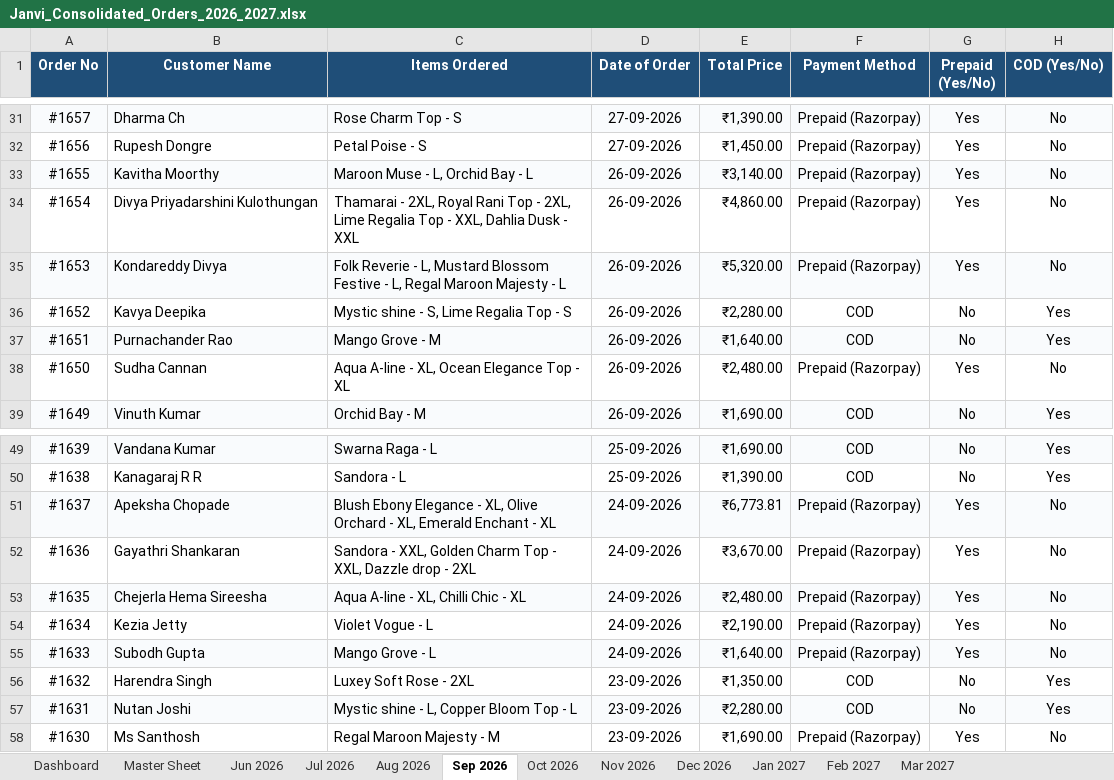
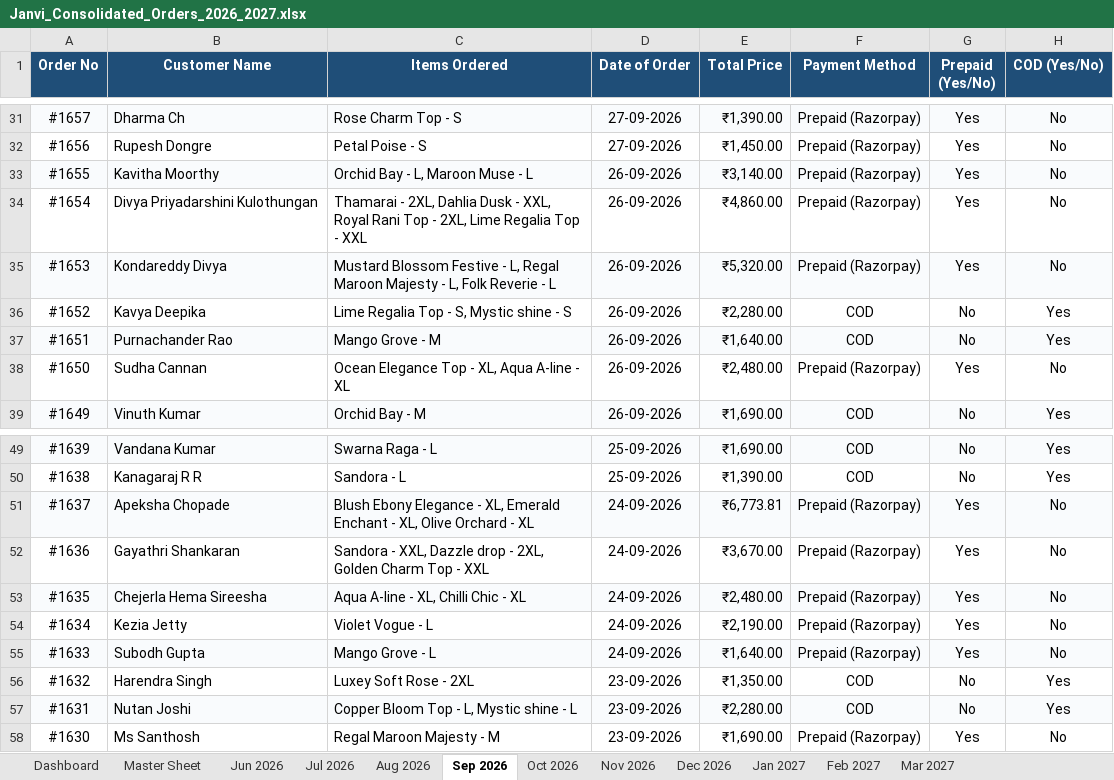
Before and after one commit to nrm-web/JANVI-AIKA-Website-Orders, an Excel workbook: Janvi_Consolidated_Orders_2026_2027.xlsx, sheet Sep 2026, drawn as a sheet; only a part is shown, gaps mark what is left out; values as stored, in another font and other column widths than the file's, no borders; the diff names each change by its address in the sheet, - before the commit and + after, or states it on an @@ line.

Commit message:
Auto-update consolidated order data and 4see Magic Dashboard Master file

```diff
--- a/Janvi_Consolidated_Orders_2026_2027.xlsx (sheet Sep 2026)
+++ b/Janvi_Consolidated_Orders_2026_2027.xlsx (sheet Sep 2026)
-C33 (Items Ordered): Maroon Muse - L, Orchid Bay - L
+C33 (Items Ordered): Orchid Bay - L, Maroon Muse - L
-C34 (Items Ordered): …- 2XL, Royal Rani Top - 2XL, Lime Regalia Top - XXL, Dahlia Dusk - XXL
+C34 (Items Ordered): …- 2XL, Dahlia Dusk - XXL, Royal Rani Top - 2XL, Lime Regalia Top - XXL
-C35 (Items Ordered): Folk Reverie - L, Mustard Blossom Festive - L, Regal Maroon Majesty - L
+C35 (Items Ordered): Mustard Blossom Festive - L, Regal Maroon Majesty - L, Folk Reverie - L
-C36 (Items Ordered): Mystic shine - S, Lime Regalia Top - S
+C36 (Items Ordered): Lime Regalia Top - S, Mystic shine - S
-C38 (Items Ordered): Aqua A-line - XL, Ocean Elegance Top - XL
+C38 (Items Ordered): Ocean Elegance Top - XL, Aqua A-line - XL
-C51 (Items Ordered): …- XL, Olive Orchard - XL, Emerald Enchant - XL
+C51 (Items Ordered): …- XL, Emerald Enchant - XL, Olive Orchard - XL
-C52 (Items Ordered): …- XXL, Golden Charm Top - XXL, Dazzle drop - 2XL
+C52 (Items Ordered): …- XXL, Dazzle drop - 2XL, Golden Charm Top - XXL
-C57 (Items Ordered): Mystic shine - L, Copper Bloom Top - L
+C57 (Items Ordered): Copper Bloom Top - L, Mystic shine - L
```
Also changed, not shown: sheet Master Sheet, sheet Oct 2026, sheet Dashboard, Janvi_4see_Magic_Dashboard_Master.xlsx, 1 other file.
